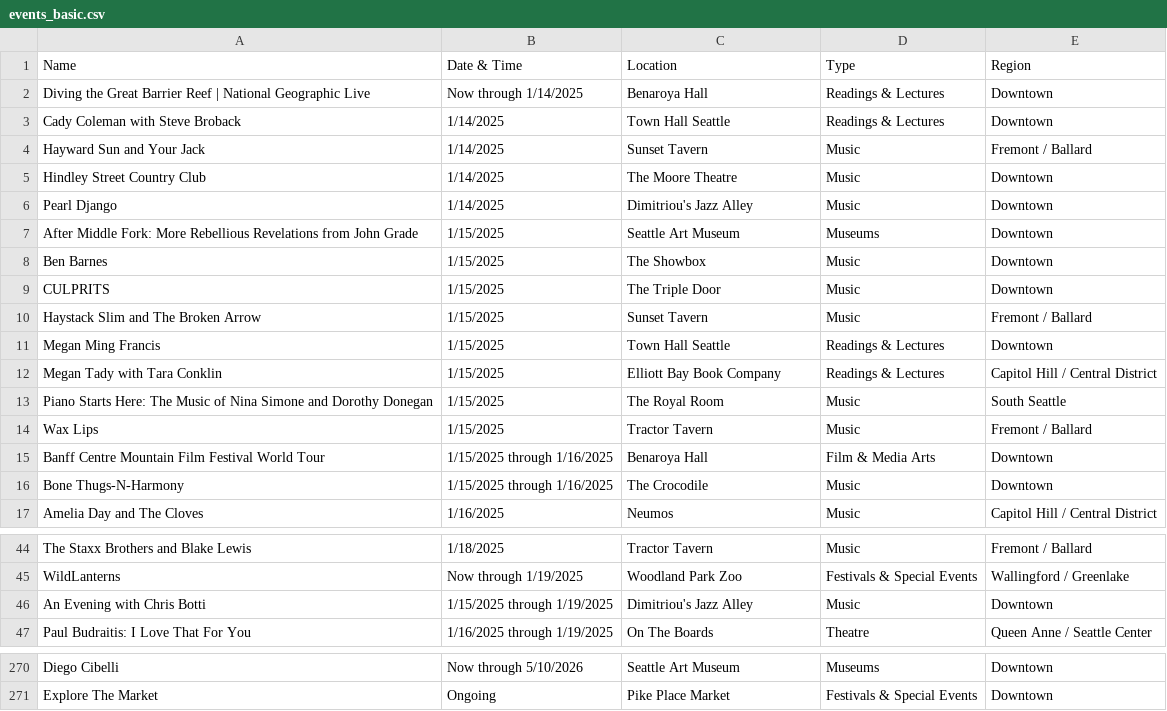
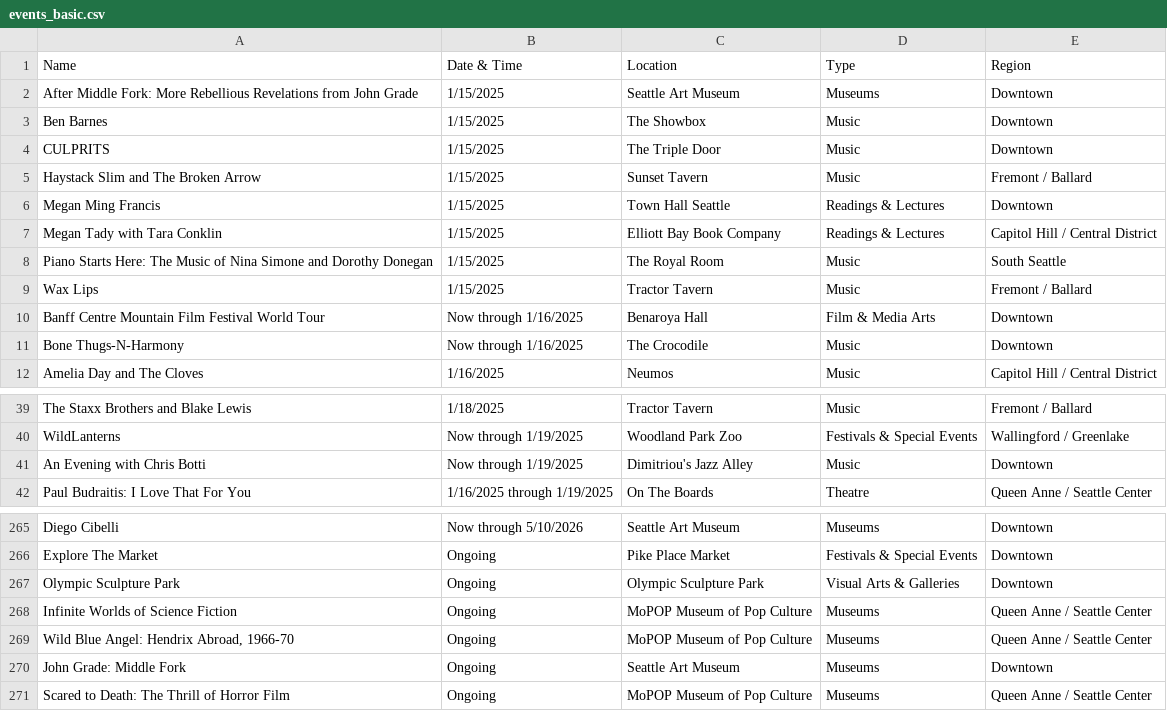
Before and after one commit to yeyfreya/TECHIN510_Lab4, a CSV file: events_basic.csv, drawn as a sheet; only a part is shown, gaps mark what is left out.

```diff
--- a/events_basic.csv
+++ b/events_basic.csv
@@ -1,7 +1,2 @@
 Name,Date & Time,Location,Type,Region
-Diving the Great Barrier Reef | National Geographic Live,Now through 1/14/2025,Benaroya Hall,Readings & Lectures,Downtown
-Cady Coleman with Steve Broback,1/14/2025,Town Hall Seattle,Readings & Lectures,Downtown
-Hayward Sun and Your Jack,1/14/2025,Sunset Tavern,Music,Fremont / Ballard
-Hindley Street Country Club,1/14/2025,The Moore Theatre,Music,Downtown
-Pearl Django,1/14/2025,Dimitriou's Jazz Alley,Music,Downtown
 After Middle Fork: More Rebellious Revelations from John Grade,1/15/2025,Seattle Art Museum,Museums,Downtown
@@ -14,4 +9,4 @@ Piano Starts Here: The Music of Nina Simone and Dorothy Donegan,1/15/2025,The Ro
 Wax Lips,1/15/2025,Tractor Tavern,Music,Fremont / Ballard
-Banff Centre Mountain Film Festival World Tour,1/15/2025 through 1/16/2025,Benaroya Hall,Film & Media Arts,Downtown
-Bone Thugs-N-Harmony,1/15/2025 through 1/16/2025,The Crocodile,Music,Downtown
+Banff Centre Mountain Film Festival World Tour,Now through 1/16/2025,Benaroya Hall,Film & Media Arts,Downtown
+Bone Thugs-N-Harmony,Now through 1/16/2025,The Crocodile,Music,Downtown
 Amelia Day and The Cloves,1/16/2025,Neumos,Music,Capitol Hill / Central District
@@ -45,3 +40,3 @@ The Staxx Brothers and Blake Lewis,1/18/2025,Tractor Tavern,Music,Fremont / Ball
 WildLanterns,Now through 1/19/2025,Woodland Park Zoo,Festivals & Special Events,Wallingford / Greenlake
-An Evening with Chris Botti,1/15/2025 through 1/19/2025,Dimitriou's Jazz Alley,Music,Downtown
+An Evening with Chris Botti,Now through 1/19/2025,Dimitriou's Jazz Alley,Music,Downtown
 Paul Budraitis: I Love That For You,1/16/2025 through 1/19/2025,On The Boards,Theatre,Queen Anne / Seattle Center
@@ -271 +266,6 @@ Diego Cibelli,Now through 5/10/2026,Seattle Art Museum,Museums,Downtown
 Explore The Market,Ongoing,Pike Place Market,Festivals & Special Events,Downtown
+Olympic Sculpture Park,Ongoing,Olympic Sculpture Park,Visual Arts & Galleries,Downtown
+Infinite Worlds of Science Fiction,Ongoing,MoPOP Museum of Pop Culture,Museums,Queen Anne / Seattle Center
+"Wild Blue Angel: Hendrix Abroad, 1966-70",Ongoing,MoPOP Museum of Pop Culture,Museums,Queen Anne / Seattle Center
+John Grade: Middle Fork,Ongoing,Seattle Art Museum,Museums,Downtown
+Scared to Death: The Thrill of Horror Film,Ongoing,MoPOP Museum of Pop Culture,Museums,Queen Anne / Seattle Center
```
Also changed, not shown: events.csv, events_latlon.csv.
